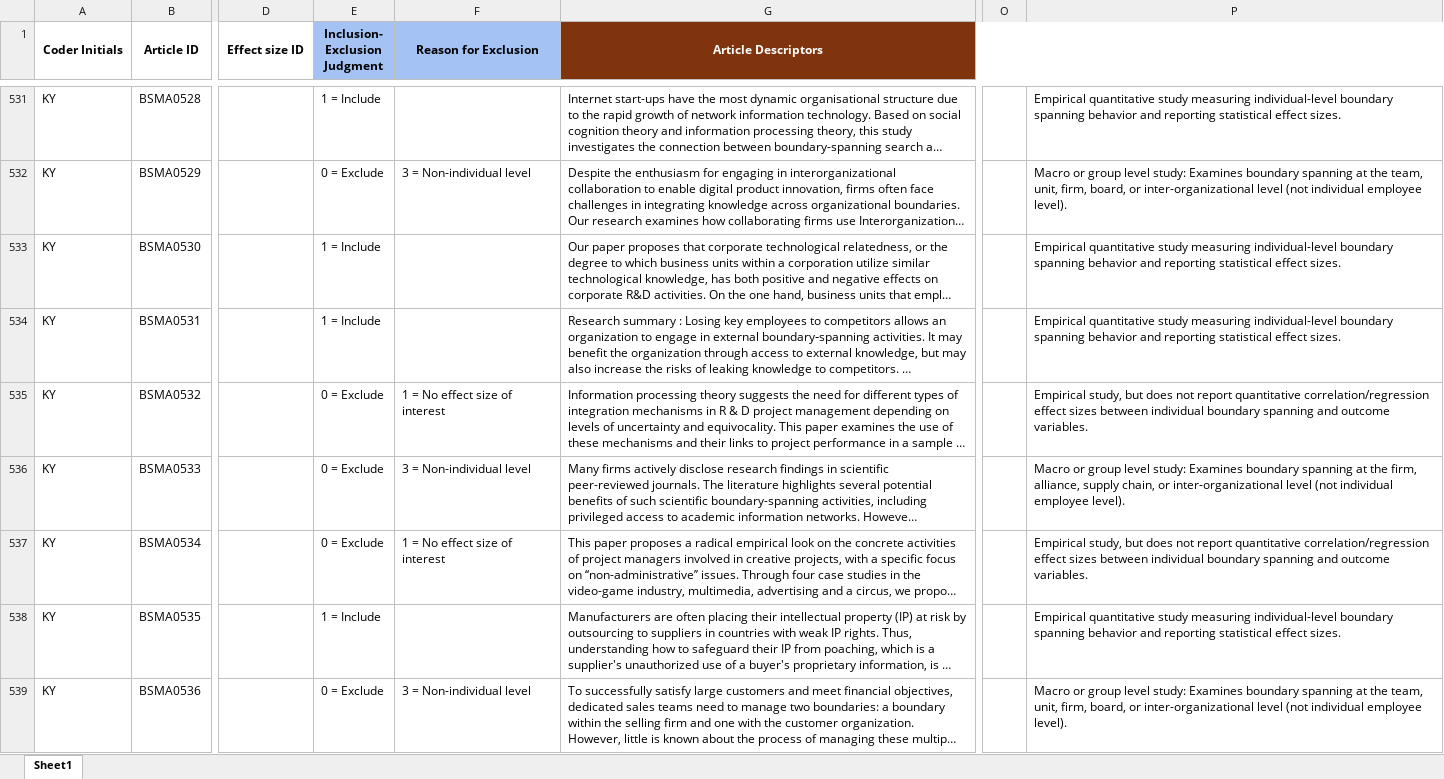
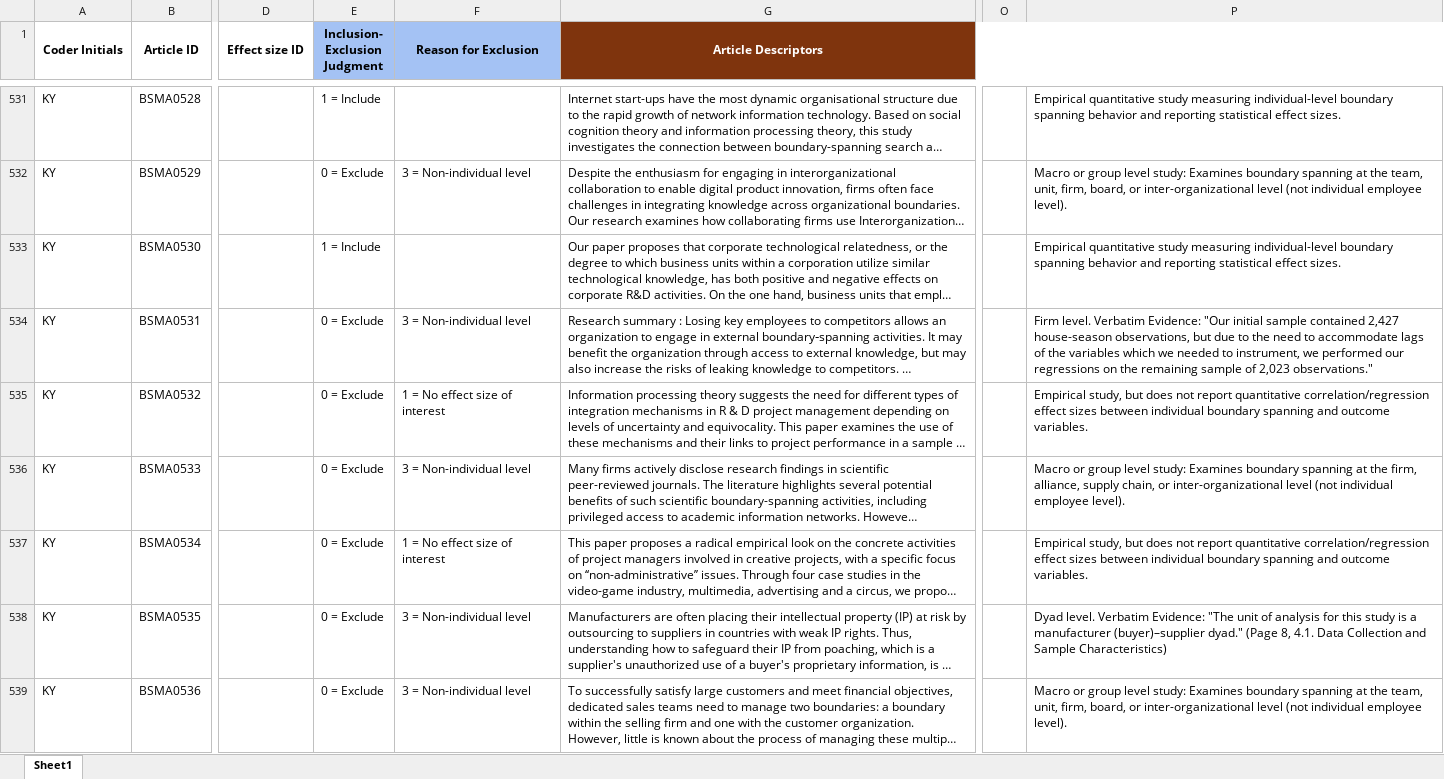
Before and after one commit to canadaofbin-netizen/BSMA_Summative, an Excel workbook: BSMA_Master_Coding_Sheet.xlsx, sheet Sheet1, drawn as a sheet; only a part is shown, gaps mark what is left out; long unchanged cells end in …; values as stored, in another font and other column widths than the file's, no borders; the diff covers the shown part only; the diff names each change by its address in the sheet, - before the commit and + after, or states it on an @@ line.

Commit message:
Audit: Shadow Batch 16 subagent conflicts resolved. Found 8 new false positive papers. Final Included: ~125

```diff
--- a/BSMA_Master_Coding_Sheet.xlsx (sheet Sheet1)
+++ b/BSMA_Master_Coding_Sheet.xlsx (sheet Sheet1)
-E534 (Inclusion- Exclusion Judgment): 1 = Include
+E534 (Inclusion- Exclusion Judgment): 0 = Exclude
-F534 (Reason for Exclusion): (empty)
+F534 (Reason for Exclusion): 3 = Non-individual level
-P534: Empirical quantitative study measuring individual-level boundary spanning behavior and reporting statistical effect sizes.
+P534: Firm level. Verbatim Evidence: "Our initial sample contained 2,427 house-season observations, but due to the need to accommodate lags of the variables which we needed to instrument, we performed our regressions on the remaining sample of 2,023 observations."
-E538 (Inclusion- Exclusion Judgment): 1 = Include
+E538 (Inclusion- Exclusion Judgment): 0 = Exclude
-F538 (Reason for Exclusion): (empty)
+F538 (Reason for Exclusion): 3 = Non-individual level
-P538: Empirical quantitative study measuring individual-level boundary spanning behavior and reporting statistical effect sizes.
+P538: Dyad level. Verbatim Evidence: "The unit of analysis for this study is a manufacturer (buyer)–supplier dyad." (Page 8, 4.1. Data Collection and Sample Characteristics)
```
Also changed, not shown: 24 edited cells elsewhere in this sheet, 1 other file.
